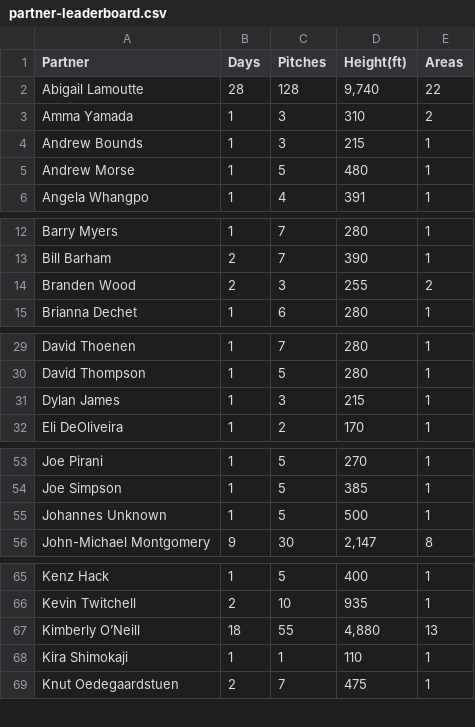
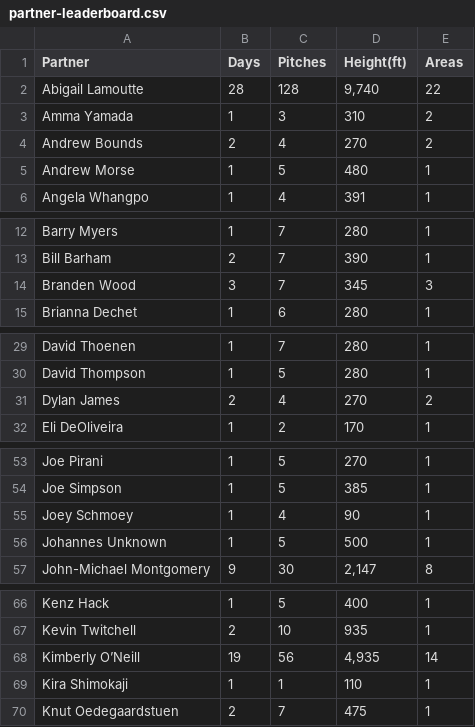
Before and after one commit to achiquit/websitejazzhands, a CSV file: climbing/data/partner-leaderboard.csv, drawn as a sheet; only a part is shown, gaps mark what is left out; addresses are those after the commit; the diff covers the shown part only; the diff names each change by its address in the sheet, - before the commit and + after, or states it on an @@ line.

```diff
--- a/climbing/data/partner-leaderboard.csv
+++ b/climbing/data/partner-leaderboard.csv
-B4 (Days): 1
+B4 (Days): 2
-C4 (Pitches): 3
+C4 (Pitches): 4
-D4 (Height(ft)): 215
+D4 (Height(ft)): 270
-E4 (Areas): 1
+E4 (Areas): 2
-B14 (Days): 2
+B14 (Days): 3
-C14 (Pitches): 3
+C14 (Pitches): 7
-D14 (Height(ft)): 255
+D14 (Height(ft)): 345
-E14 (Areas): 2
+E14 (Areas): 3
-B31 (Days): 1
+B31 (Days): 2
-C31 (Pitches): 3
+C31 (Pitches): 4
-D31 (Height(ft)): 215
+D31 (Height(ft)): 270
-E31 (Areas): 1
+E31 (Areas): 2
+row 55: Joey Schmoey | 1 | 4 | 90 | 1
-B68 (Days): 18
+B68 (Days): 19
-C68 (Pitches): 55
+C68 (Pitches): 56
-D68 (Height(ft)): 4,880
+D68 (Height(ft)): 4,935
-E68 (Areas): 13
+E68 (Areas): 14
```
Also changed, not shown: 4 edited cells elsewhere in this file, climbing/data/all-ticks.csv, climbing/data/top-areas.csv, 19 other files.
